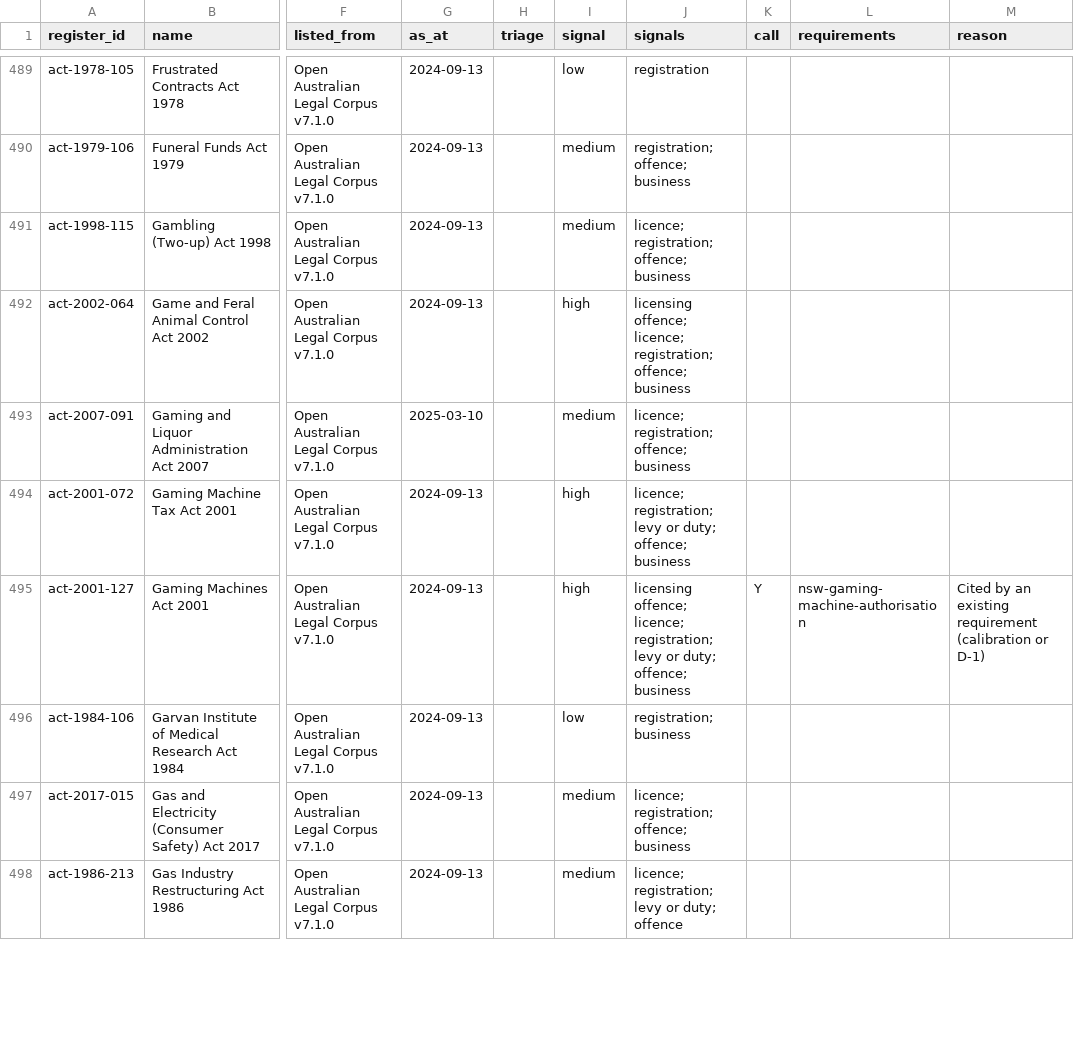
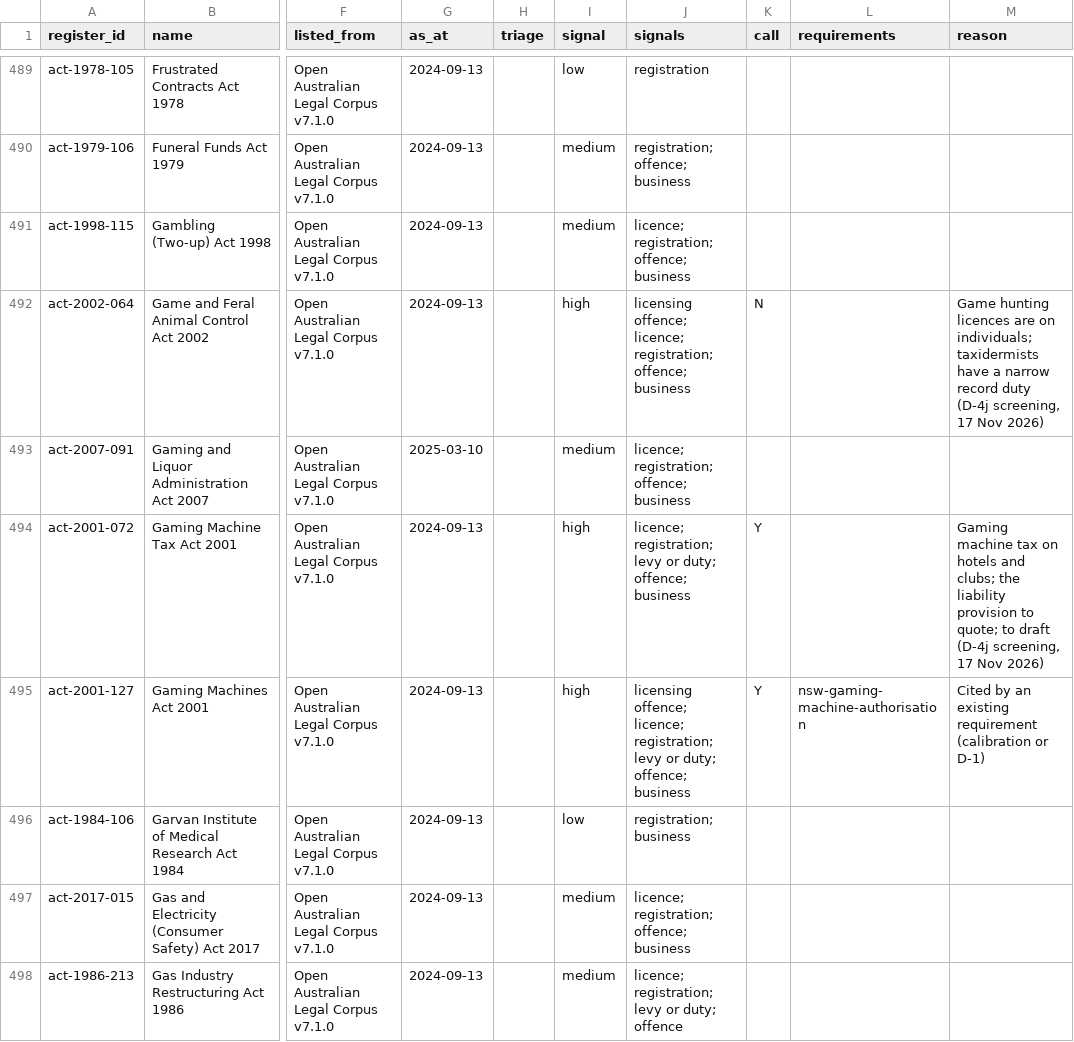
Before and after one commit to jabthebeer/Competition-in-Australia-analysis, a CSV file: data/processed/legislation/nsw_catalogue.csv, drawn as a sheet; only a part is shown, gaps mark what is left out; the diff covers the shown part only; the diff names each change by its address in the sheet, - before the commit and + after, or states it on an @@ line.

```diff
--- a/data/processed/legislation/nsw_catalogue.csv
+++ b/data/processed/legislation/nsw_catalogue.csv
-K492 (call): (empty)
+K492 (call): N
-M492 (reason): (empty)
+M492 (reason): Game hunting licences are on individuals; taxidermists have a narrow record duty (D-4j screening, 17 Nov 2026)
-K494 (call): (empty)
+K494 (call): Y
-M494 (reason): (empty)
+M494 (reason): Gaming machine tax on hotels and clubs; the liability provision to quote; to draft (D-4j screening, 17 Nov 2026)
```
Also changed, not shown: 74 edited cells elsewhere in this file, data/processed/legislation/agencies_by_class.csv, data/processed/legislation/links_summary.csv, 12 other files.
